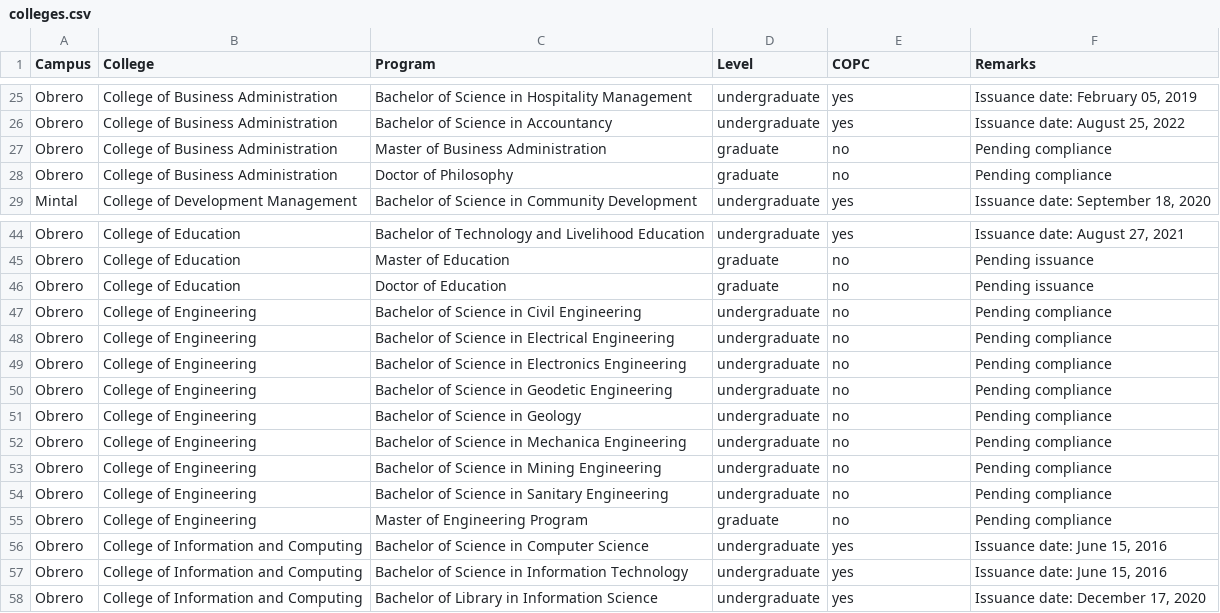
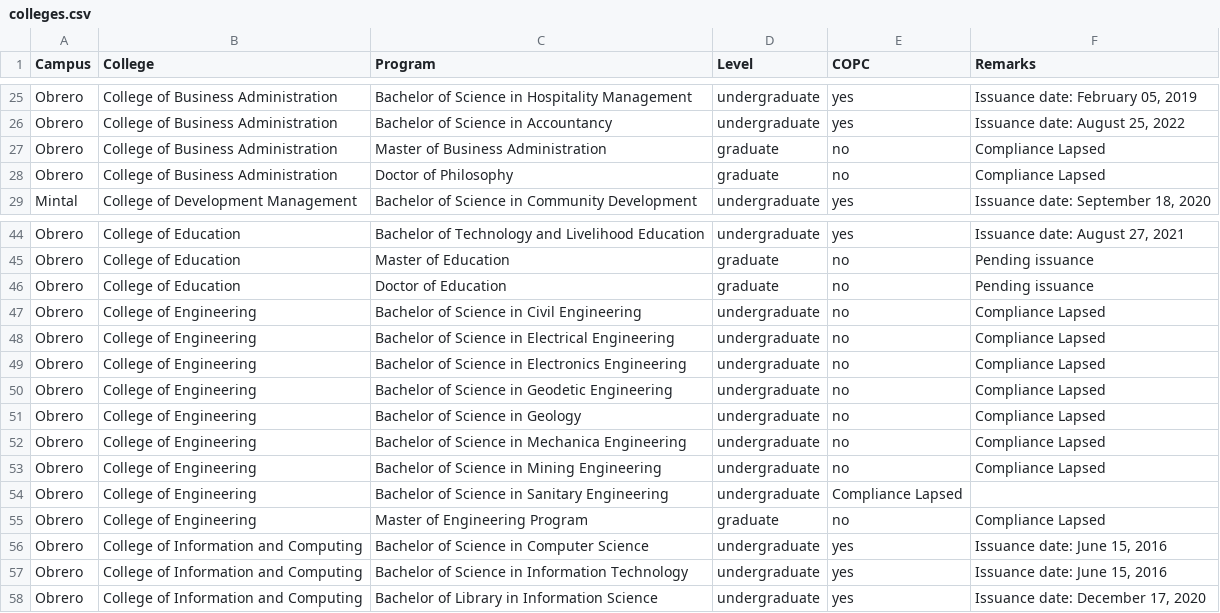
Before and after one commit to usepcopc/webfiles, a CSV file: colleges.csv, drawn as a sheet; only a part is shown, gaps mark what is left out.

Commit message:
Update colleges.csv

```diff
--- a/colleges.csv
+++ b/colleges.csv
@@ -26,4 +26,4 @@ Obrero,College of Business Administration,Bachelor of Science in Hospitality Man
 Obrero,College of Business Administration,Bachelor of Science in Accountancy,undergraduate,yes,"Issuance date: August 25, 2022"
-Obrero,College of Business Administration,Master of Business Administration,graduate,no,Pending compliance
-Obrero,College of Business Administration,Doctor of Philosophy,graduate,no,Pending compliance
+Obrero,College of Business Administration,Master of Business Administration,graduate,no,Compliance Lapsed
+Obrero,College of Business Administration,Doctor of Philosophy,graduate,no,Compliance Lapsed
 Mintal,College of Development Management,Bachelor of Science in Community Development,undergraduate,yes,"Issuance date: September 18, 2020"
@@ -46,11 +46,11 @@ Obrero,College of Education,Master of Education,graduate,no,Pending issuance
 Obrero,College of Education,Doctor of Education,graduate,no,Pending issuance
-Obrero,College of Engineering,Bachelor of Science in Civil Engineering,undergraduate,no,Pending compliance
-Obrero,College of Engineering,Bachelor of Science in Electrical Engineering,undergraduate,no,Pending compliance
-Obrero,College of Engineering,Bachelor of Science in Electronics Engineering,undergraduate,no,Pending compliance
-Obrero,College of Engineering,Bachelor of Science in Geodetic Engineering,undergraduate,no,Pending compliance
-Obrero,College of Engineering,Bachelor of Science in Geology,undergraduate,no,Pending compliance
-Obrero,College of Engineering,Bachelor of Science in Mechanica Engineering,undergraduate,no,Pending compliance
-Obrero,College of Engineering,Bachelor of Science in Mining Engineering,undergraduate,no,Pending compliance
-Obrero,College of Engineering,Bachelor of Science in Sanitary Engineering,undergraduate,no,Pending compliance
-Obrero,College of Engineering,Master of Engineering Program,graduate,no,Pending compliance
+Obrero,College of Engineering,Bachelor of Science in Civil Engineering,undergraduate,no,Compliance Lapsed
+Obrero,College of Engineering,Bachelor of Science in Electrical Engineering,undergraduate,no,Compliance Lapsed
+Obrero,College of Engineering,Bachelor of Science in Electronics Engineering,undergraduate,no,Compliance Lapsed
+Obrero,College of Engineering,Bachelor of Science in Geodetic Engineering,undergraduate,no,Compliance Lapsed
+Obrero,College of Engineering,Bachelor of Science in Geology,undergraduate,no,Compliance Lapsed
+Obrero,College of Engineering,Bachelor of Science in Mechanica Engineering,undergraduate,no,Compliance Lapsed
+Obrero,College of Engineering,Bachelor of Science in Mining Engineering,undergraduate,no,Compliance Lapsed
+Obrero,College of Engineering,Bachelor of Science in Sanitary Engineering,undergraduate,Compliance Lapsed
+Obrero,College of Engineering,Master of Engineering Program,graduate,no,Compliance Lapsed
 Obrero,College of Information and Computing,Bachelor of Science in Computer Science,undergraduate,yes,"Issuance date: June 15, 2016"
```
